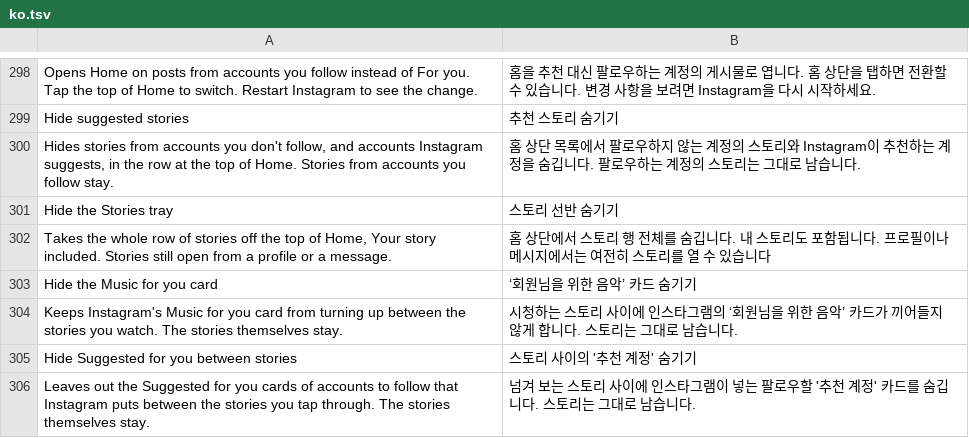
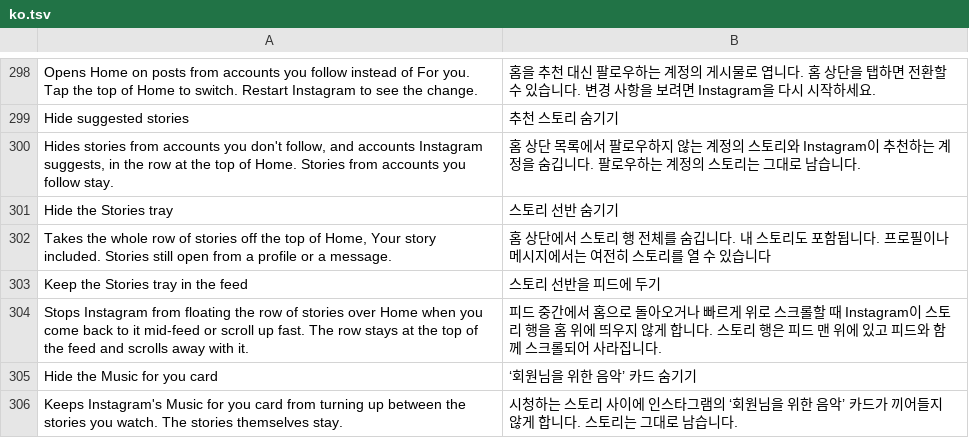
Before and after one commit to Aholicknight/HushGram, a TSV file: extensions/shared/library/src/main/l10n/ko.tsv, drawn as a sheet; only a part is shown, gaps mark what is left out; the shorter side is filled out with more unchanged rows.

Commit message:
fix(stories): keep the stories tray out of Instagram's floating overlay
On some accounts Instagram 452 floats the stories row over Home when
you come back mid-feed or scroll up fast, and only the feed's scroll
listener takes it down again. When that listener stops reaching the
helper the row stays stuck while posts scroll under it.

Keep the Stories tray in the feed (off to start) asks first thing in
the floating show helper and returns before it moves the tray, which
every caller already reads as "not shown". Hide the Stories tray
answers yes there too.

Refs #357

```diff
--- a/extensions/shared/library/src/main/l10n/ko.tsv
+++ b/extensions/shared/library/src/main/l10n/ko.tsv
@@ -302,2 +302,4 @@ Hide the Stories tray	스토리 선반 숨기기
 Takes the whole row of stories off the top of Home, Your story included. Stories still open from a profile or a message.	홈 상단에서 스토리 행 전체를 숨깁니다. 내 스토리도 포함됩니다. 프로필이나 메시지에서는 여전히 스토리를 열 수 있습니다
+Keep the Stories tray in the feed	스토리 선반을 피드에 두기
+Stops Instagram from floating the row of stories over Home when you come back to it mid-feed or scroll up fast. The row stays at the top of the feed and scrolls away with it.	피드 중간에서 홈으로 돌아오거나 빠르게 위로 스크롤할 때 Instagram이 스토리 행을 홈 위에 띄우지 않게 합니다. 스토리 행은 피드 맨 위에 있고 피드와 함께 스크롤되어 사라집니다.
 Hide the Music for you card	‘회원님을 위한 음악’ 카드 숨기기
```
Also changed, not shown: extensions/shared/library/src/main/l10n/de.tsv, extensions/shared/library/src/main/l10n/es.tsv, 18 other files.
